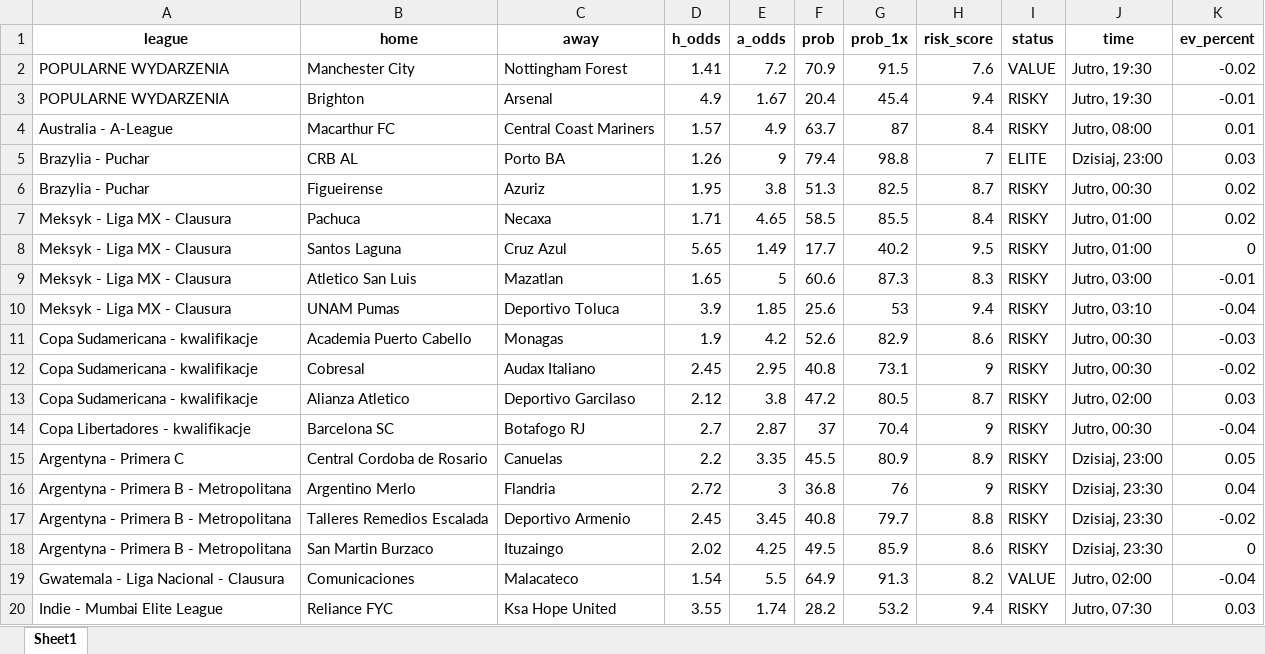
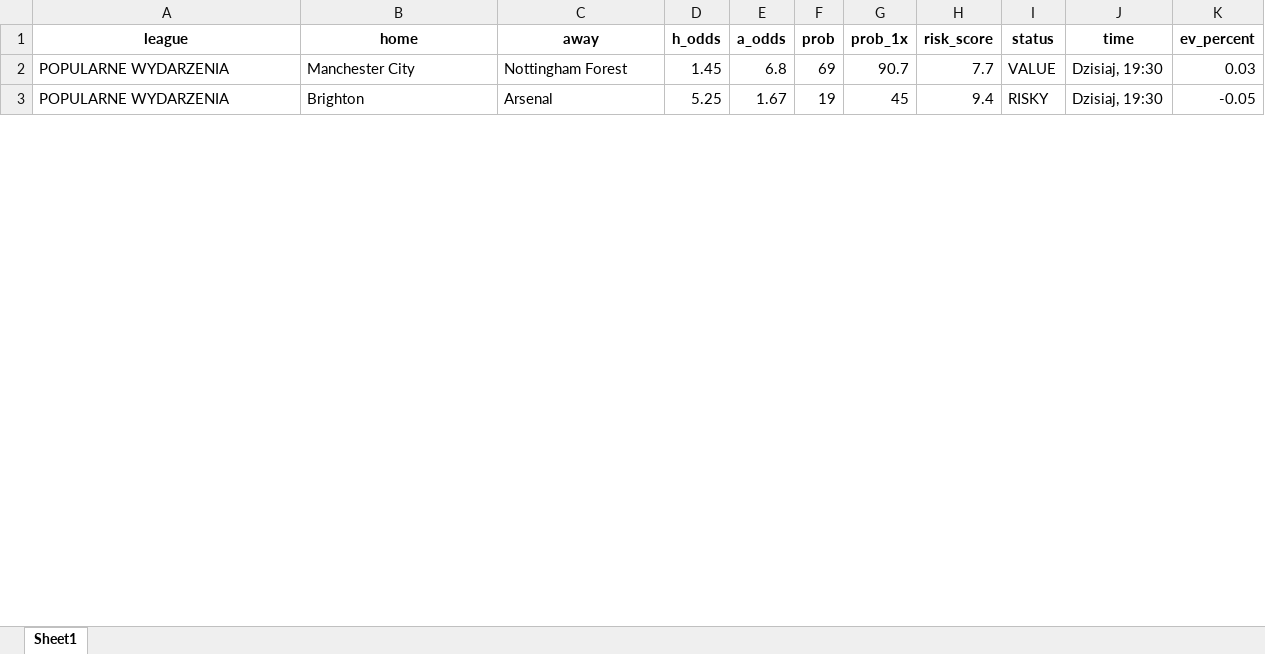
Before and after one commit to Byadiso/webscraper_advanced, an Excel workbook: matches_daily.xlsx, sheet Sheet1, drawn as a sheet; only a part is shown; values as stored, in another font and other column widths than the file's, no borders; removed rows and columns are numbered as before the commit, all else as after; the diff covers the shown part only; the diff names each change by its address in the sheet, - before the commit and + after, or states it on an @@ line.

```diff
--- a/matches_daily.xlsx (sheet Sheet1)
+++ b/matches_daily.xlsx (sheet Sheet1)
-D2 (h_odds): 1.41
+D2 (h_odds): 1.45
-E2 (a_odds): 7.2
+E2 (a_odds): 6.8
-F2 (prob): 70.9
+F2 (prob): 69
-G2 (prob_1x): 91.5
+G2 (prob_1x): 90.7
-H2 (risk_score): 7.6
+H2 (risk_score): 7.7
-J2:J3 (time): Jutro, 19:30
+J2:J3 (time): Dzisiaj, 19:30
-K2 (ev_percent): -0.02
+K2 (ev_percent): 0.03
-D3 (h_odds): 4.9
+D3 (h_odds): 5.25
-F3 (prob): 20.4
+F3 (prob): 19
-G3 (prob_1x): 45.4
+G3 (prob_1x): 45
-K3 (ev_percent): -0.01
+K3 (ev_percent): -0.05
-row 4: Australia - A-League | Macarthur FC | Central Coast Mariners | 1.57 | 4.9 | 63.7 | 87 | 8.4 | RISKY | Jutro, 08:00 | 0.01
-row 5: Brazylia - Puchar | CRB AL | Porto BA | 1.26 | 9 | 79.4 | 98.8 | 7 | ELITE | Dzisiaj, 23:00 | 0.03
-row 6: Brazylia - Puchar | Figueirense | Azuriz | 1.95 | 3.8 | 51.3 | 82.5 | 8.7 | RISKY | Jutro, 00:30 | 0.02
-row 7: Meksyk - Liga MX - Clausura | Pachuca | Necaxa | 1.71 | 4.65 | 58.5 | 85.5 | 8.4 | RISKY | Jutro, 01:00 | 0.02
-row 8: Meksyk - Liga MX - Clausura | Santos Laguna | Cruz Azul | 5.65 | 1.49 | 17.7 | 40.2 | 9.5 | RISKY | Jutro, 01:00 | 0
-row 9: Meksyk - Liga MX - Clausura | Atletico San Luis | Mazatlan | 1.65 | 5 | 60.6 | 87.3 | 8.3 | RISKY | Jutro, 03:00 | -0.01
-row 10: Meksyk - Liga MX - Clausura | UNAM Pumas | Deportivo Toluca | 3.9 | 1.85 | 25.6 | 53 | 9.4 | RISKY | Jutro, 03:10 | -0.04
-row 11: Copa Sudamericana - kwalifikacje | Academia Puerto Cabello | Monagas | 1.9 | 4.2 | 52.6 | 82.9 | 8.6 | RISKY | Jutro, 00:30 | -0.03
-row 12: Copa Sudamericana - kwalifikacje | Cobresal | Audax Italiano | 2.45 | 2.95 | 40.8 | 73.1 | 9 | RISKY | Jutro, 00:30 | -0.02
-row 13: Copa Sudamericana - kwalifikacje | Alianza Atletico | Deportivo Garcilaso | 2.12 | 3.8 | 47.2 | 80.5 | 8.7 | RISKY | Jutro, 02:00 | 0.03
-row 14: Copa Libertadores - kwalifikacje | Barcelona SC | Botafogo RJ | 2.7 | 2.87 | 37 | 70.4 | 9 | RISKY | Jutro, 00:30 | -0.04
-row 15: Argentyna - Primera C | Central Cordoba de Rosario | Canuelas | 2.2 | 3.35 | 45.5 | 80.9 | 8.9 | RISKY | Dzisiaj, 23:00 | 0.05
-row 16: Argentyna - Primera B - Metropolitana | Argentino Merlo | Flandria | 2.72 | 3 | 36.8 | 76 | 9 | RISKY | Dzisiaj, 23:30 | 0.04
-row 17: Argentyna - Primera B - Metropolitana | Talleres Remedios Escalada | Deportivo Armenio | 2.45 | 3.45 | 40.8 | 79.7 | 8.8 | RISKY | Dzisiaj, 23:30 | -0.02
-row 18: Argentyna - Primera B - Metropolitana | San Martin Burzaco | Ituzaingo | 2.02 | 4.25 | 49.5 | 85.9 | 8.6 | RISKY | Dzisiaj, 23:30 | 0
-row 19: Gwatemala - Liga Nacional - Clausura | Comunicaciones | Malacateco | 1.54 | 5.5 | 64.9 | 91.3 | 8.2 | VALUE | Jutro, 02:00 | -0.04
-row 20: Indie - Mumbai Elite League | Reliance FYC | Ksa Hope United | 3.55 | 1.74 | 28.2 | 53.2 | 9.4 | RISKY | Jutro, 07:30 | 0.03
```
Also changed, not shown: 32 added rows and 3 removed rows elsewhere in this sheet, 1 other file.
